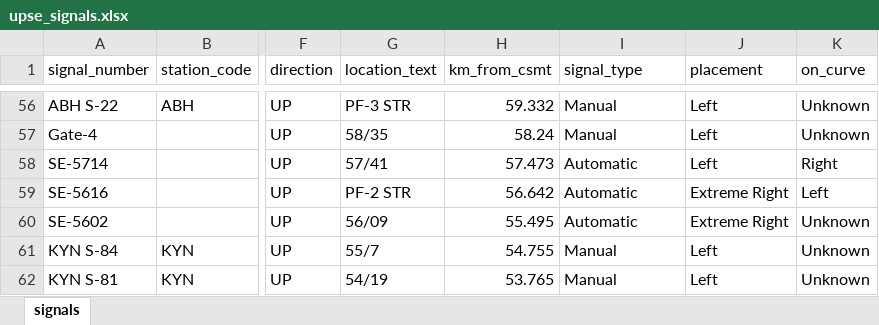
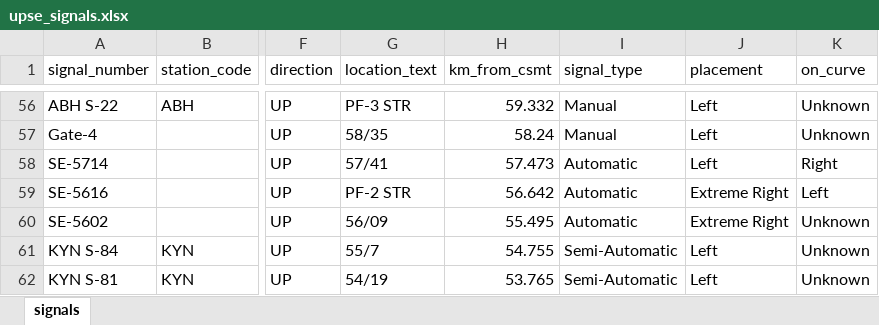
Before and after one commit to jaynair0405/bbtro, an Excel workbook: data/KYN_KJT/upse_signals.xlsx, sheet signals, drawn as a sheet; only a part is shown, gaps mark what is left out; values as stored, in another font and other column widths than the file's, no borders; the diff names each change by its address in the sheet, - before the commit and + after, or states it on an @@ line.

```diff
--- a/data/KYN_KJT/upse_signals.xlsx (sheet signals)
+++ b/data/KYN_KJT/upse_signals.xlsx (sheet signals)
-I61:I62 (signal_type): Manual
+I61:I62 (signal_type): Semi-Automatic
```
Also changed, not shown: data/KYN_KJT/dnse_signals.xlsx, data/KYN_KSRA/dnne_signals.xlsx, 5 other files.
